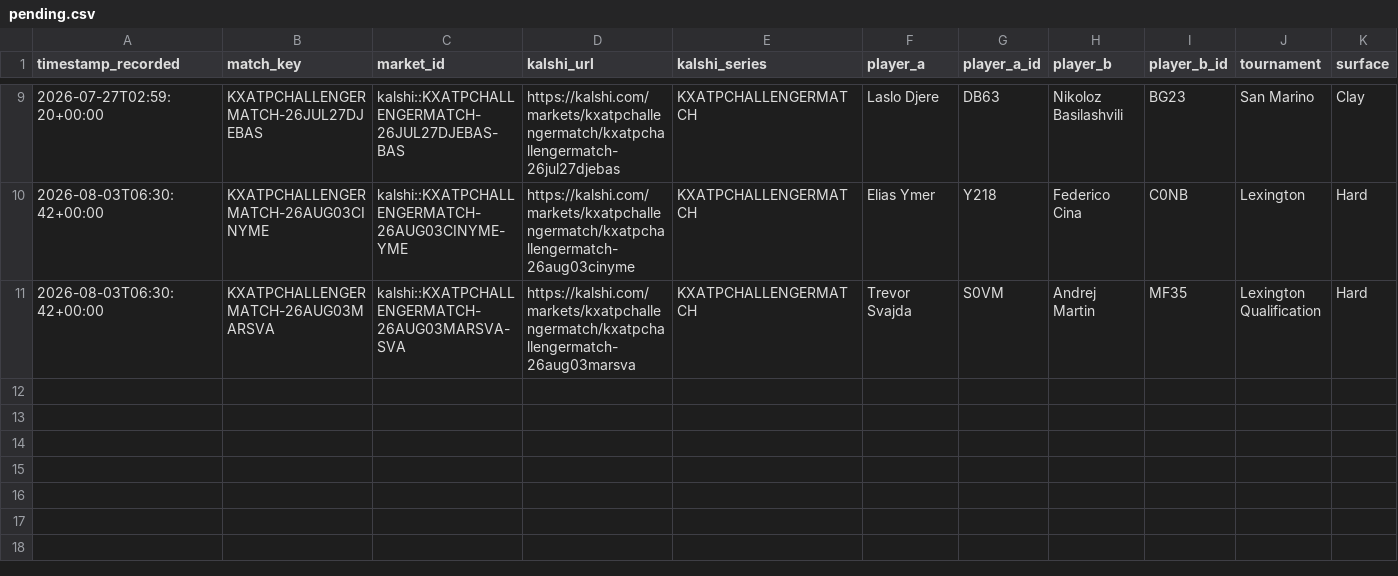
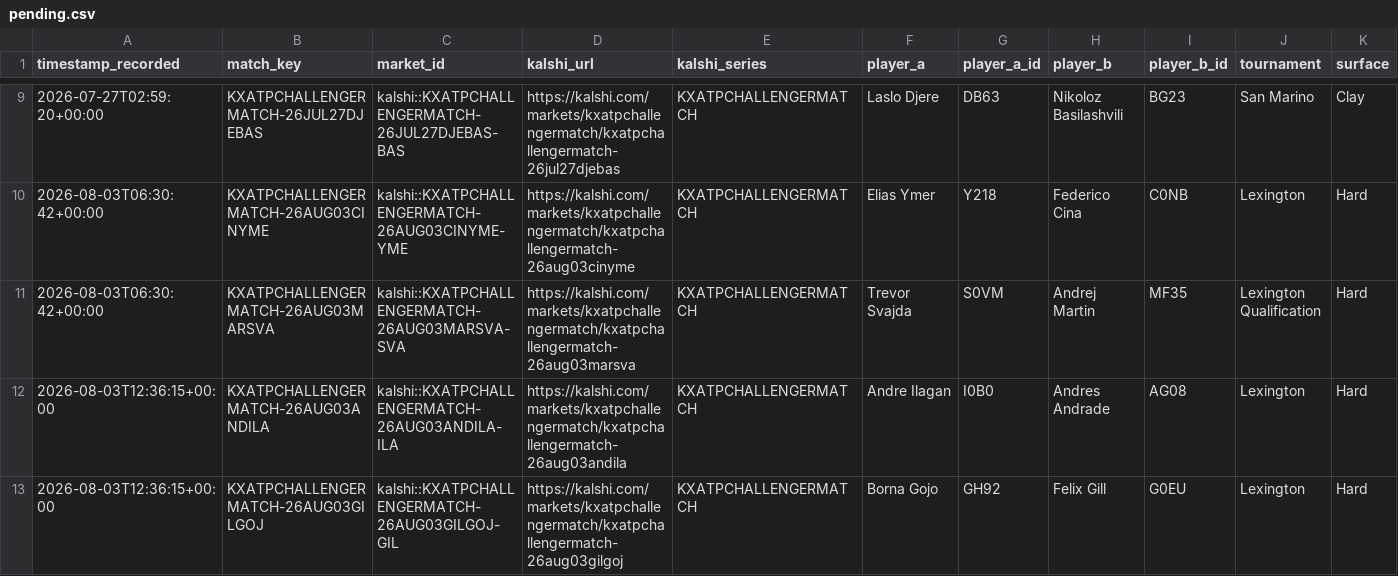
Before and after one commit to TKM6403/tennis-prediction-market, a CSV file: data/paper_trades/pending.csv, drawn as a sheet; only a part is shown, gaps mark what is left out; rows hold the shown columns only; the diff names each change by its address in the sheet, - before the commit and + after, or states it on an @@ line.

Commit message:
auto(paper-trader): 2026-08-03T12:37:28Z scan/settle

```diff
--- a/data/paper_trades/pending.csv
+++ b/data/paper_trades/pending.csv
+row 12: 2026-08-03T12:36:15+00:00 | KXATPCHALLENGERMATCH-26AUG03ANDILA | kalshi::KXATPCHALLENGERMATCH-26AUG03ANDILA-ILA | https://kalshi.com/markets/kxatpchallengermatch/kxatpchallengermatch-26aug03andila | KXATPCHALLENGERMATCH | Andre Ilagan | I0B0 | Andres Andrade | AG08 | Lexington | Hard
+row 13: 2026-08-03T12:36:15+00:00 | KXATPCHALLENGERMATCH-26AUG03GILGOJ | kalshi::KXATPCHALLENGERMATCH-26AUG03GILGOJ-GIL | https://kalshi.com/markets/kxatpchallengermatch/kxatpchallengermatch-26aug03gilgoj | KXATPCHALLENGERMATCH | Borna Gojo | GH92 | Felix Gill | G0EU | Lexington | Hard
```
Also changed, not shown: 4 other files.
